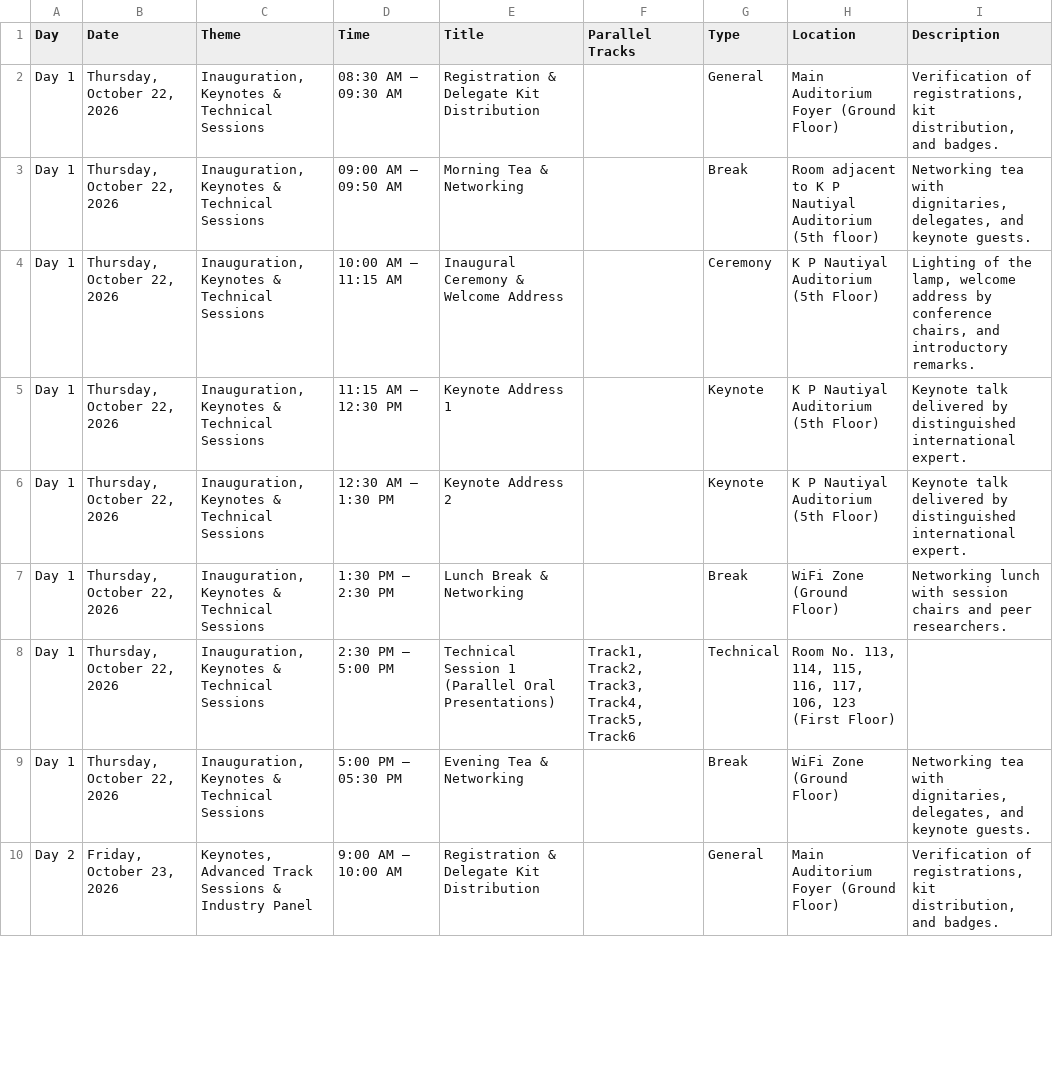
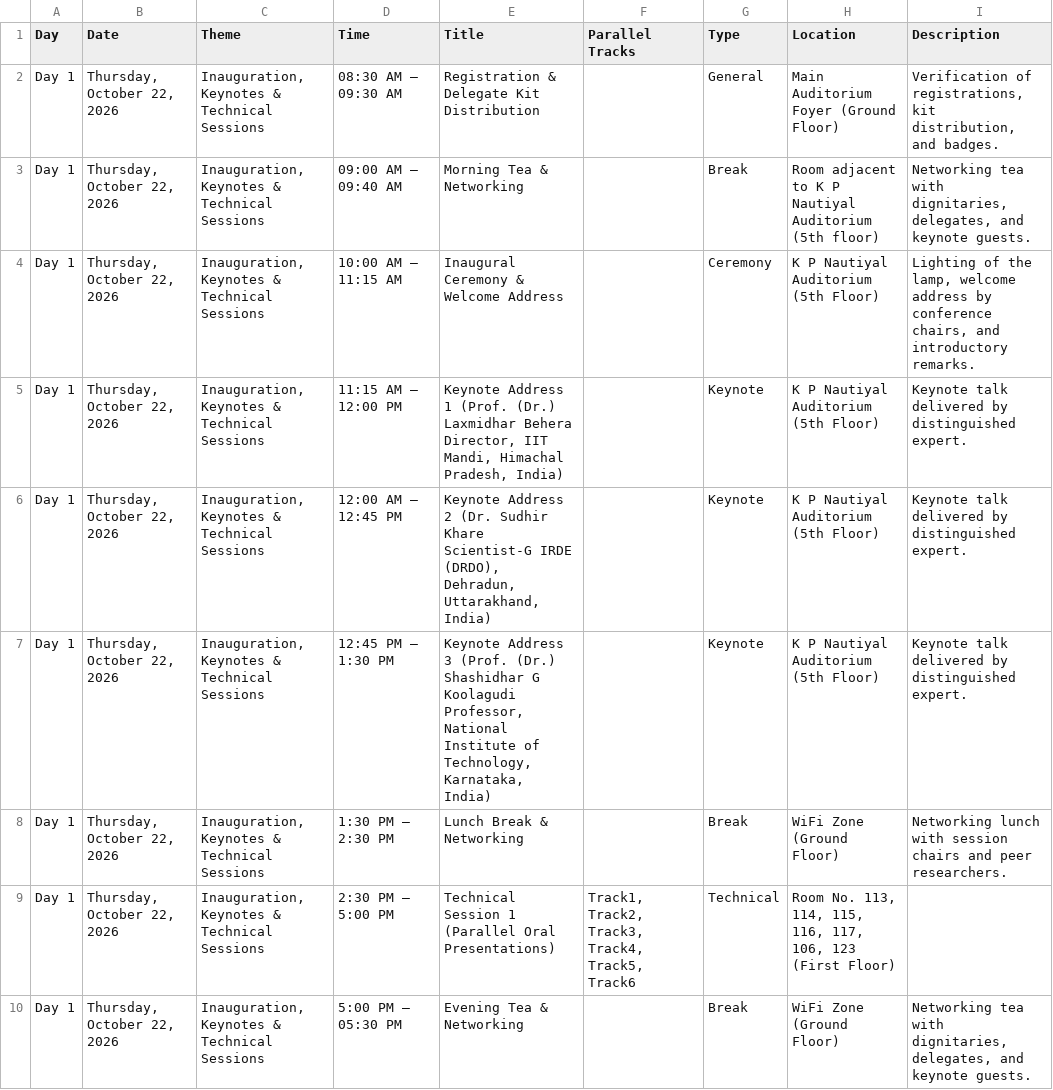
Before and after one commit to conferenceautocom/conferenceautocom.github.io, a CSV file: public/data/itinerary.csv, drawn as a sheet; only a part is shown; the shorter side is filled out with more unchanged rows; the diff covers the shown part only.

Commit message:
Update conference itinerary with keynote speakers and updated schedules

```diff
--- a/public/data/itinerary.csv
+++ b/public/data/itinerary.csv
@@ -2,6 +2,10 @@ Day,Date,Theme,Time,Title,Parallel Tracks,Type,Location,Description
 Day 1,"Thursday, October 22, 2026","Inauguration, Keynotes & Technical Sessions",08:30 AM – 09:30 AM,Registration & Delegate Kit Distribution,,General,Main Auditorium Foyer (Ground Floor),"Verification of registrations, kit distribution, and badges."
-Day 1,"Thursday, October 22, 2026","Inauguration, Keynotes & Technical Sessions",09:00 AM – 09:50 AM,Morning Tea & Networking,,Break,Room adjacent to K P Nautiyal Auditorium (5th floor),"Networking tea with dignitaries, delegates, and keynote guests."
+Day 1,"Thursday, October 22, 2026","Inauguration, Keynotes & Technical Sessions",09:00 AM – 09:40 AM,Morning Tea & Networking,,Break,Room adjacent to K P Nautiyal Auditorium (5th floor),"Networking tea with dignitaries, delegates, and keynote guests."
 Day 1,"Thursday, October 22, 2026","Inauguration, Keynotes & Technical Sessions",10:00 AM – 11:15 AM,Inaugural Ceremony & Welcome Address,,Ceremony,K P Nautiyal Auditorium (5th Floor),"Lighting of the lamp, welcome address by conference chairs, and introductory remarks."
-Day 1,"Thursday, October 22, 2026","Inauguration, Keynotes & Technical Sessions",11:15 AM – 12:30 PM,Keynote Address 1,,Keynote,K P Nautiyal Auditorium (5th Floor),Keynote talk delivered by distinguished international expert.
-Day 1,"Thursday, October 22, 2026","Inauguration, Keynotes & Technical Sessions",12:30 AM – 1:30 PM,Keynote Address 2,,Keynote,K P Nautiyal Auditorium (5th Floor),Keynote talk delivered by distinguished international expert.
+Day 1,"Thursday, October 22, 2026","Inauguration, Keynotes & Technical Sessions",11:15 AM – 12:00 PM,"Keynote Address 1 (Prof. (Dr.) Laxmidhar Behera
+Director, IIT Mandi, Himachal Pradesh, India)",,Keynote,K P Nautiyal Auditorium (5th Floor),Keynote talk delivered by distinguished expert.
+Day 1,"Thursday, October 22, 2026","Inauguration, Keynotes & Technical Sessions",12:00 AM – 12:45 PM,"Keynote Address 2 (Dr. Sudhir Khare
+Scientist-G IRDE (DRDO), Dehradun, Uttarakhand, India)",,Keynote,K P Nautiyal Auditorium (5th Floor),Keynote talk delivered by distinguished expert.
+Day 1,"Thursday, October 22, 2026","Inauguration, Keynotes & Technical Sessions",12:45 PM – 1:30 PM,"Keynote Address 3 (Prof. (Dr.) Shashidhar G Koolagudi
+Professor, National Institute of Technology, Karnataka, India)",,Keynote,K P Nautiyal Auditorium (5th Floor),Keynote talk delivered by distinguished expert.
 Day 1,"Thursday, October 22, 2026","Inauguration, Keynotes & Technical Sessions",1:30 PM – 2:30 PM,Lunch Break & Networking,,Break,WiFi Zone (Ground Floor),Networking lunch with session chairs and peer researchers.
```
Also changed, not shown: 1 added row, 1 removed row and 13 edited cells elsewhere in this file.
